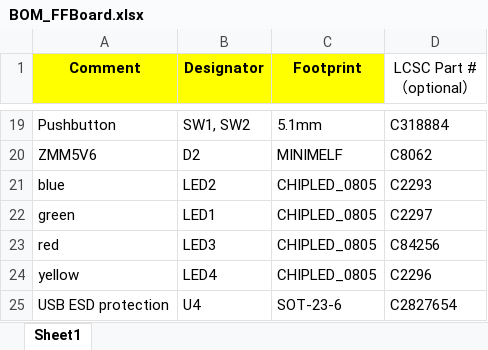
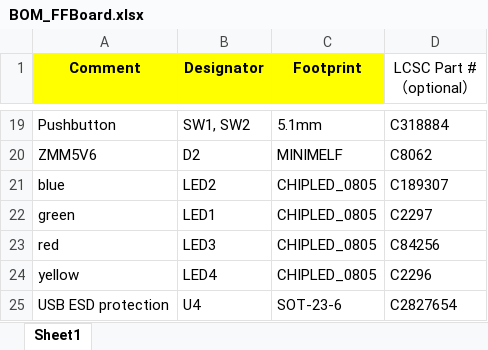
Before and after one commit to Ultrawipf/OpenFFBoard-hardware, an Excel workbook: OpenFFBoard-main/V1.2.4 F407/Assembly/BOM_FFBoard.xlsx, sheet Sheet1, drawn as a sheet; only a part is shown, gaps mark what is left out; values as stored, in another font and other column widths than the file's, no borders; the diff names each change by its address in the sheet, - before the commit and + after, or states it on an @@ line.

```diff
--- a/OpenFFBoard-main/V1.2.4 F407/Assembly/BOM_FFBoard.xlsx (sheet Sheet1)
+++ b/OpenFFBoard-main/V1.2.4 F407/Assembly/BOM_FFBoard.xlsx (sheet Sheet1)
-D21 (LCSC Part #（optional）): C2293
+D21 (LCSC Part #（optional）): C189307
```
Also changed, not shown: 2 other files.
